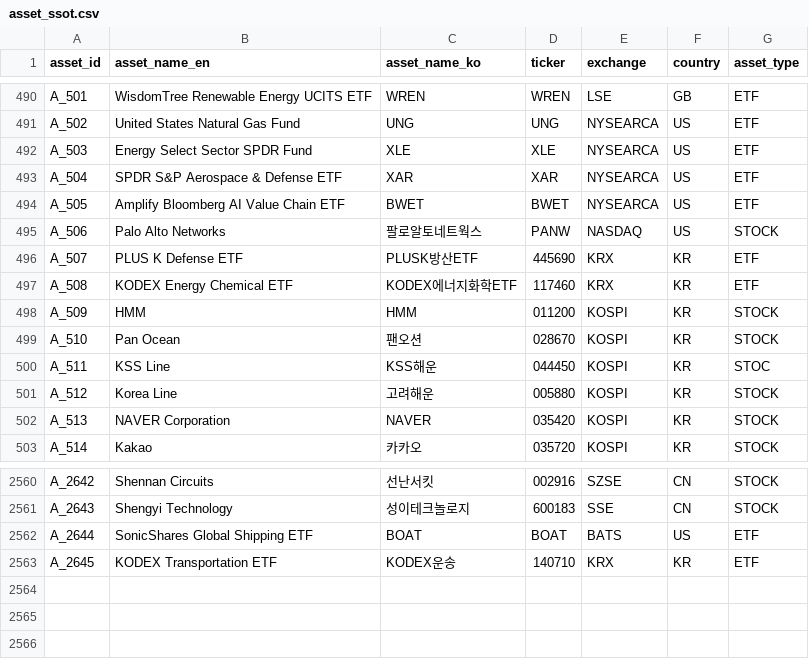
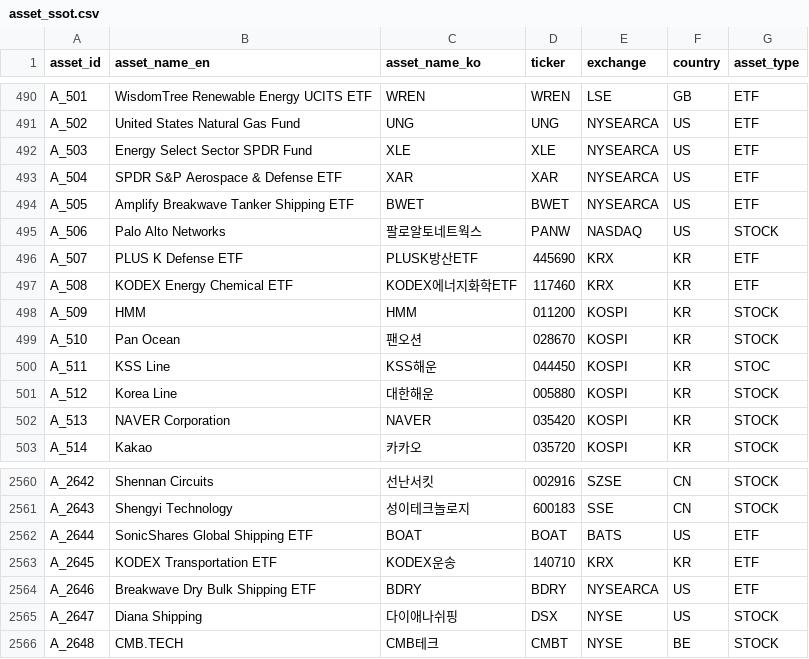
Before and after one commit to kang0302/moneytree-web, a CSV file: public/data/ssot/asset_ssot.csv, drawn as a sheet; only a part is shown, gaps mark what is left out.

```diff
--- a/public/data/ssot/asset_ssot.csv
+++ b/public/data/ssot/asset_ssot.csv
@@ -493,3 +493,3 @@ A_503,Energy Select Sector SPDR Fund,XLE,XLE,NYSEARCA,US,ETF
 A_504,SPDR S&P Aerospace & Defense ETF,XAR,XAR,NYSEARCA,US,ETF
-A_505,Amplify Bloomberg AI Value Chain ETF,BWET,BWET,NYSEARCA,US,ETF
+A_505,Amplify Breakwave Tanker Shipping ETF,BWET,BWET,NYSEARCA,US,ETF
 A_506,Palo Alto Networks,팔로알토네트웍스,PANW,NASDAQ,US,STOCK
@@ -500,3 +500,3 @@ A_510,Pan Ocean,팬오션,028670,KOSPI,KR,STOCK
 A_511,KSS Line,KSS해운,044450,KOSPI,KR,STOC
-A_512,Korea Line,고려해운,005880,KOSPI,KR,STOCK
+A_512,Korea Line,대한해운,005880,KOSPI,KR,STOCK
 A_513,NAVER Corporation,NAVER,035420,KOSPI,KR,STOCK
@@ -2563 +2563,4 @@ A_2644,SonicShares Global Shipping ETF,BOAT,BOAT,BATS,US,ETF
 A_2645,KODEX Transportation ETF,KODEX운송,140710,KRX,KR,ETF
+A_2646,Breakwave Dry Bulk Shipping ETF,BDRY,BDRY,NYSEARCA,US,ETF
+A_2647,Diana Shipping,다이애나쉬핑,DSX,NYSE,US,STOCK
+A_2648,CMB.TECH,CMB테크,CMBT,NYSE,BE,STOCK
```
Also changed, not shown: public/data/ssot/character_ssot.csv, public/data/ssot/macro_ssot.csv, 5 other files.
